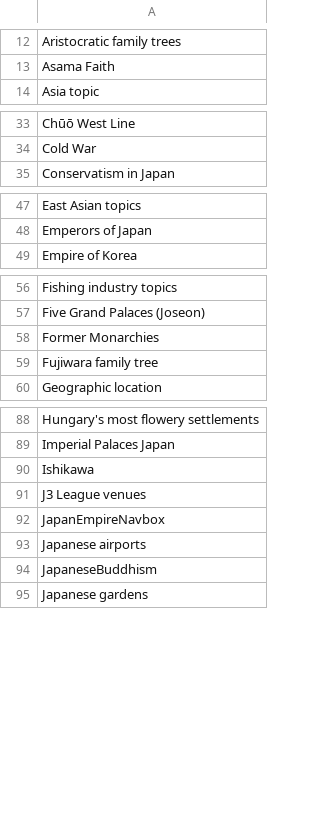
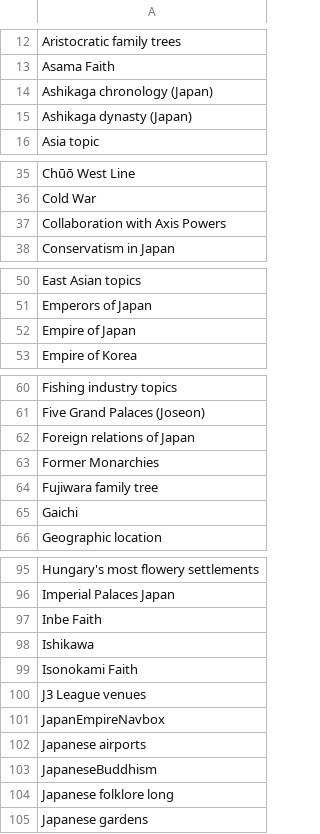
Before and after one commit to szabgab/wikipedia-to-epub.rs, a CSV file: src/navigations.csv, drawn as a sheet; only a part is shown, gaps mark what is left out; the diff covers the shown part only; the diff names each change by its address in the sheet, - before the commit and + after, or states it on an @@ line.

```diff
--- a/src/navigations.csv
+++ b/src/navigations.csv
+row 14: Ashikaga chronology (Japan)
+row 15: Ashikaga dynasty (Japan)
+row 37: Collaboration with Axis Powers
+row 52: Empire of Japan
+row 62: Foreign relations of Japan
+row 65: Gaichi
+row 97: Inbe Faith
+row 99: Isonokami Faith
+row 104: Japanese folklore long
```
Also changed, not shown: 8 added rows elsewhere in this file, src/silent.csv.
